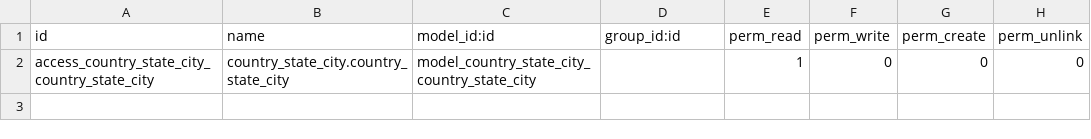
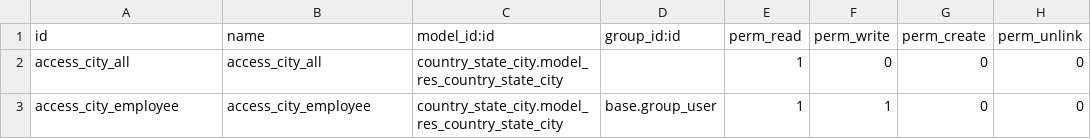
Before and after one commit to ogecko/odoo_sale_addons, a CSV file: country_state_city/security/ir.model.access.csv, drawn as a sheet.

Commit message:
fix(city): add security records for city and allow non-admin to configure them

```diff
--- a/country_state_city/security/ir.model.access.csv
+++ b/country_state_city/security/ir.model.access.csv
@@ -1,2 +1,3 @@
 id,name,model_id:id,group_id:id,perm_read,perm_write,perm_create,perm_unlink
-access_country_state_city_country_state_city,country_state_city.country_state_city,model_country_state_city_country_state_city,,1,0,0,0
+access_city_all,access_city_all,country_state_city.model_res_country_state_city,,1,0,0,0
+access_city_employee,access_city_employee,country_state_city.model_res_country_state_city,base.group_user,1,1,0,0
```
Also changed, not shown: 2 other files.
